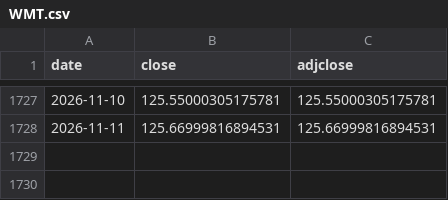
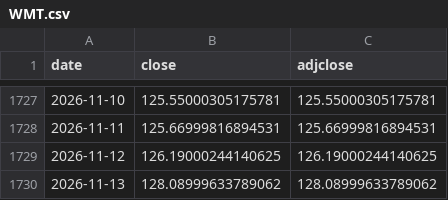
Before and after one commit to kazzysax/KEEL, a CSV file: data/prices/WMT.csv, drawn as a sheet; only a part is shown, gaps mark what is left out.

```diff
--- a/data/prices/WMT.csv
+++ b/data/prices/WMT.csv
@@ -1728 +1728,3 @@ date,close,adjclose
 2026-11-11,125.66999816894531,125.66999816894531
+2026-11-12,126.19000244140625,126.19000244140625
+2026-11-13,128.08999633789062,128.08999633789062
```
Also changed, not shown: data/prices/AAPL.csv, data/prices/GLD.csv, 27 other files.
